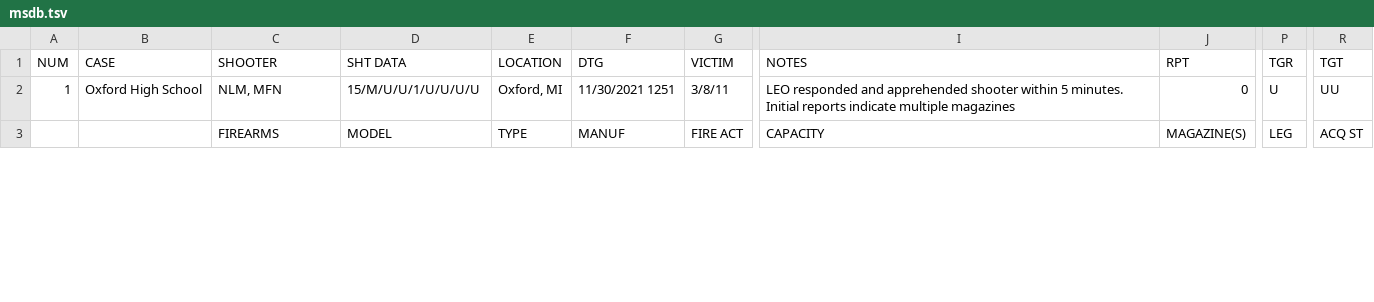
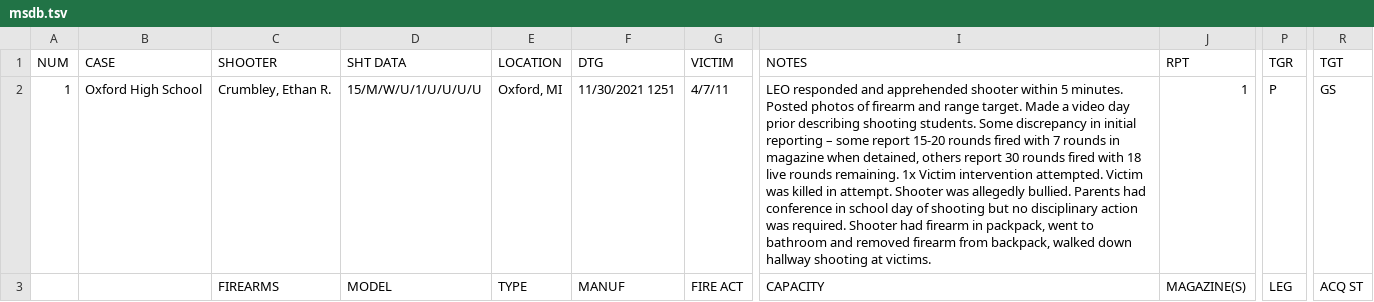
Before and after one commit to D-V-Patterson/PyMSDb, a TSV file: pymsdb/data/msdb.tsv, drawn as a sheet; only a part is shown, gaps mark what is left out; the diff covers the shown part only; the diff names each change by its address in the sheet, - before the commit and + after, or states it on an @@ line.

Commit message:
Updated Oxfard HS shooting record

```diff
--- a/pymsdb/data/msdb.tsv
+++ b/pymsdb/data/msdb.tsv
-C2 (SHOOTER): NLM, MFN
+C2 (SHOOTER): Crumbley, Ethan R.
-D2 (SHT DATA): 15/M/U/U/1/U/U/U/U
+D2 (SHT DATA): 15/M/W/U/1/U/U/U/U
-G2 (VICTIM): 3/8/11
+G2 (VICTIM): 4/7/11
-I2 (NOTES): …5 minutes. Initial reports indicate multiple magazines
+I2 (NOTES): …5 minutes. Posted photos of firearm and range target. Made a video day prior describing shooting students. Some discrepancy in initial reporting – some report 15-20 rounds fired with 7 rounds in magazine when detained, others report 30 rounds fired with 18 live rounds remaining. 1x Victim intervention attempted. Victim was killed in attempt. Shooter was allegedly bullied. Parents had conference in school day of shooting but no disciplinary action was required. Shooter had firearm in packpack, went to bathroom and removed firearm from backpack, walked down hallway shooting at victims.
-J2 (RPT): 0
+J2 (RPT): 1
-P2 (TGR): U
+P2 (TGR): P
-R2 (TGT): UU
+R2 (TGT): GS
```
Also changed, not shown: 1 added row, 1 removed row and 1 edited cell elsewhere in this file.
